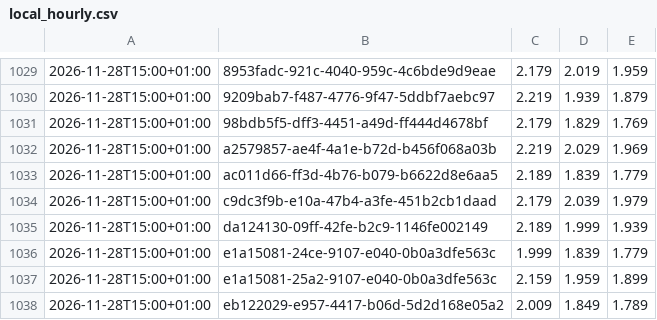
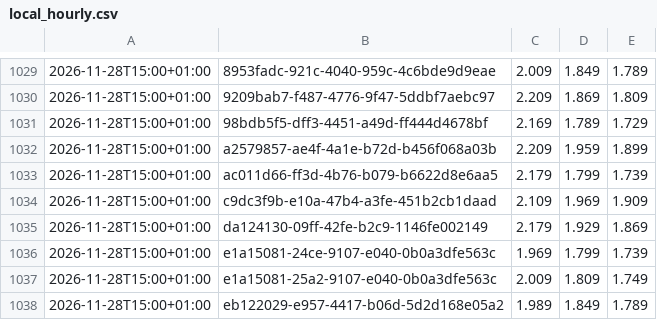
Before and after one commit to mwiemi-dotcom/diesel-tracker-berlin, a CSV file: data/local_hourly.csv, drawn as a sheet; only a part is shown, gaps mark what is left out; the diff covers the shown part only; the diff names each change by its address in the sheet, - before the commit and + after, or states it on an @@ line.

```diff
--- a/data/local_hourly.csv
+++ b/data/local_hourly.csv
-C1029: 2.179
+C1029: 2.009
-D1029: 2.019
+D1029: 1.849
-E1029: 1.959
+E1029: 1.789
-C1030: 2.219
+C1030: 2.209
-D1030: 1.939
+D1030: 1.869
-E1030: 1.879
+E1030: 1.809
-C1031: 2.179
+C1031: 2.169
-D1031: 1.829
+D1031: 1.789
-E1031: 1.769
+E1031: 1.729
-C1032: 2.219
+C1032: 2.209
-D1032: 2.029
+D1032: 1.959
-E1032: 1.969
+E1032: 1.899
-C1033: 2.189
+C1033: 2.179
-D1033: 1.839
+D1033: 1.799
-E1033: 1.779
+E1033: 1.739
-C1034: 2.179
+C1034: 2.109
-D1034: 2.039
+D1034: 1.969
-E1034: 1.979
+E1034: 1.909
-C1035: 2.189
+C1035: 2.179
-D1035: 1.999
+D1035: 1.929
-E1035: 1.939
+E1035: 1.869
-C1036: 1.999
+C1036: 1.969
-D1036: 1.839
+D1036: 1.799
-E1036: 1.779
+E1036: 1.739
-C1037: 2.159
+C1037: 2.009
-D1037: 1.959
+D1037: 1.809
-E1037: 1.899
+E1037: 1.749
-C1038: 2.009
+C1038: 1.989
```
Also changed, not shown: 1 added row, 1 removed row and 28 edited cells elsewhere in this file, data/berlin_hourly.csv, 2 other files.
